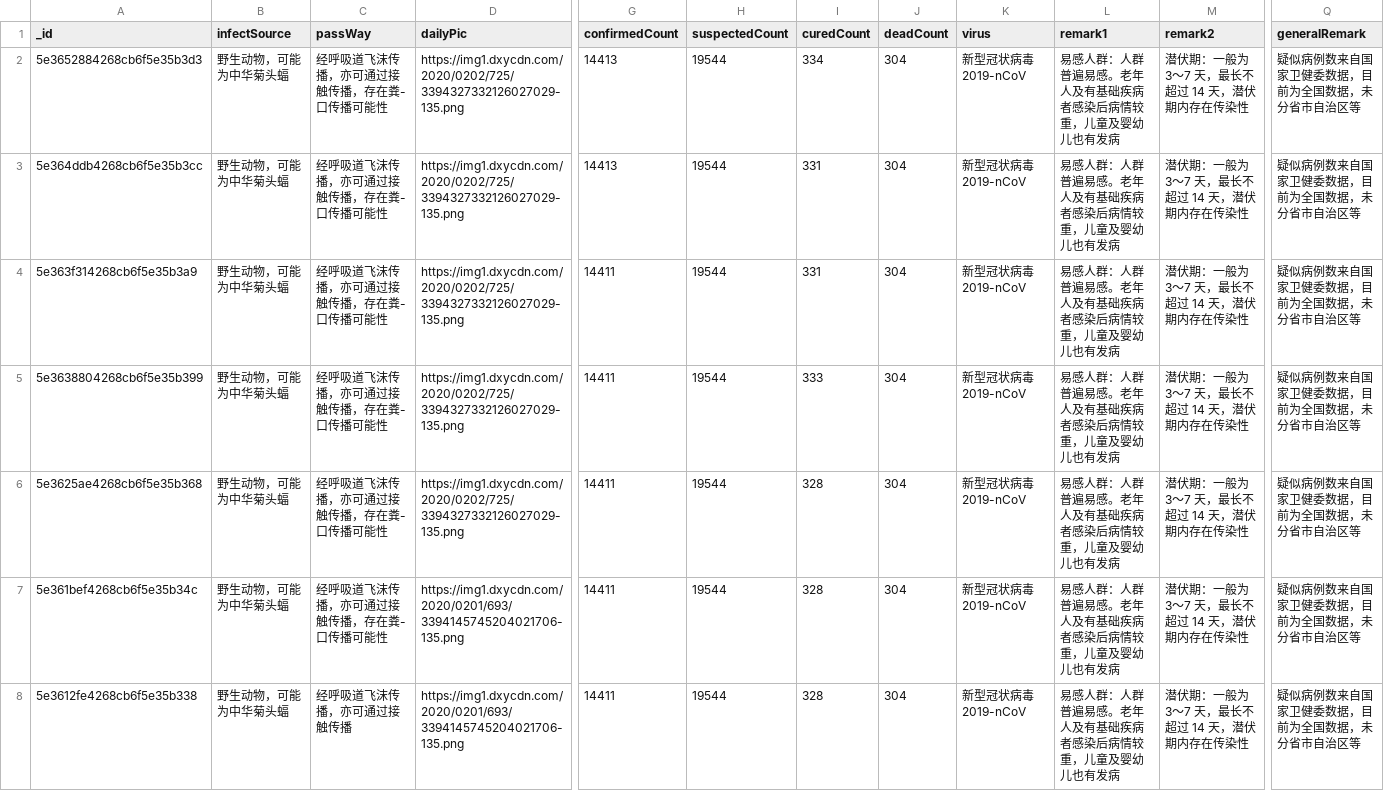
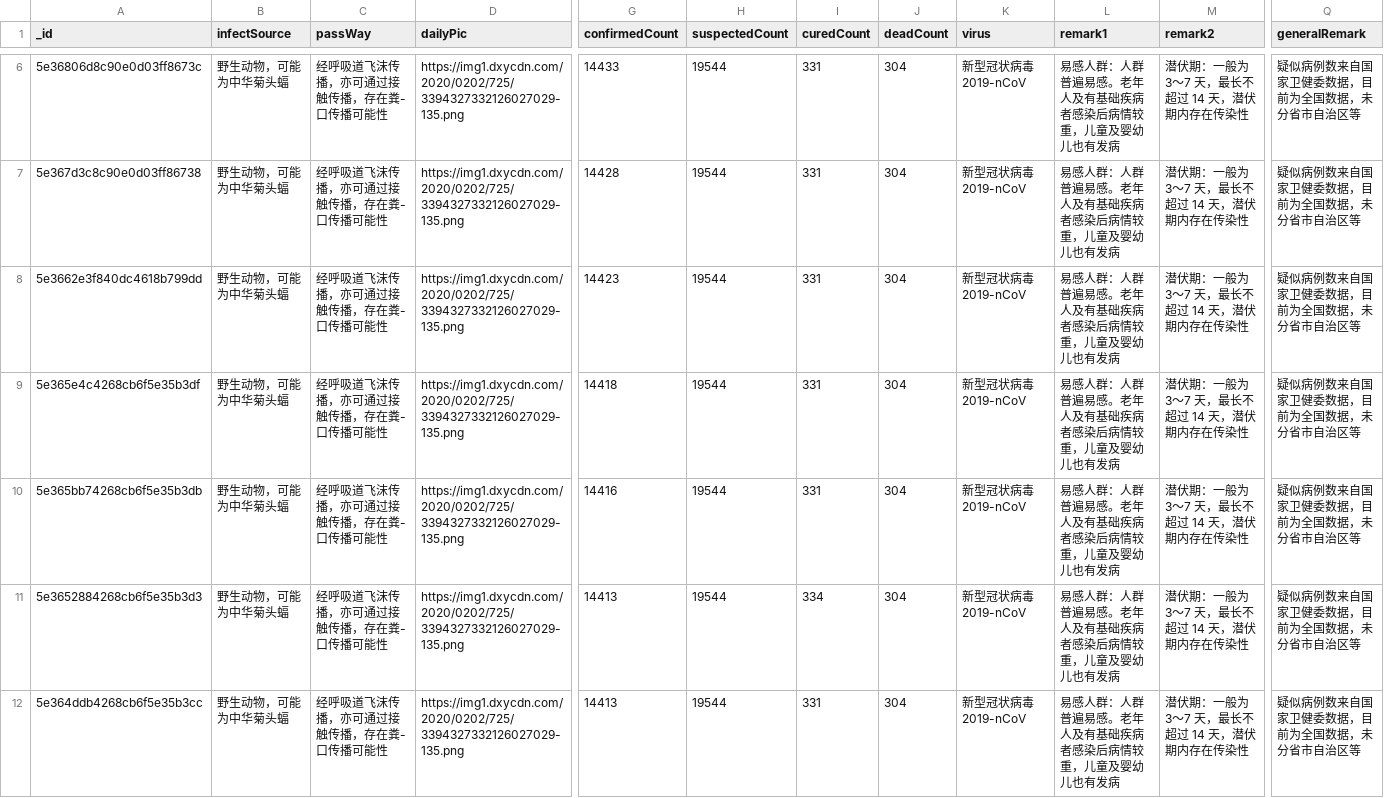
Before and after one commit to BlankerL/DXY-COVID-19-Data, a CSV file: DXYOverall.csv, drawn as a sheet; only a part is shown, gaps mark what is left out; the shorter side is filled out with more unchanged rows; rows hold the shown columns only; the diff covers the shown part only; the diff names each change by its address in the sheet, - before the commit and + after, or states it on an @@ line.

```diff
--- a/DXYOverall.csv
+++ b/DXYOverall.csv
+row 6: 5e36806d8c90e0d03ff8673c | 野生动物，可能为中华菊头蝠 | 经呼吸道飞沫传播，亦可通过接触传播，存在粪-口传播可能性 | https://img1.dxycdn.com/2020/0202/725/3394327332126027029-135.png | 14433 | 19544 | 331 | 304 | 新型冠状病毒 2019-nCoV | 易感人群：人群普遍易感。老年人及有基础疾病者感染后病情较重，儿童及婴幼儿也有发病 | 潜伏期：一般为 3～7 天，最长不超过 14 天，潜伏期内存在传染性 | 疑似病例数来自国家卫健委数据，目前为全国数据，未分省市自治区等
+row 7: 5e367d3c8c90e0d03ff86738 | 野生动物，可能为中华菊头蝠 | 经呼吸道飞沫传播，亦可通过接触传播，存在粪-口传播可能性 | https://img1.dxycdn.com/2020/0202/725/3394327332126027029-135.png | 14428 | 19544 | 331 | 304 | 新型冠状病毒 2019-nCoV | 易感人群：人群普遍易感。老年人及有基础疾病者感染后病情较重，儿童及婴幼儿也有发病 | 潜伏期：一般为 3～7 天，最长不超过 14 天，潜伏期内存在传染性 | 疑似病例数来自国家卫健委数据，目前为全国数据，未分省市自治区等
+row 8: 5e3662e3f840dc4618b799dd | 野生动物，可能为中华菊头蝠 | 经呼吸道飞沫传播，亦可通过接触传播，存在粪-口传播可能性 | https://img1.dxycdn.com/2020/0202/725/3394327332126027029-135.png | 14423 | 19544 | 331 | 304 | 新型冠状病毒 2019-nCoV | 易感人群：人群普遍易感。老年人及有基础疾病者感染后病情较重，儿童及婴幼儿也有发病 | 潜伏期：一般为 3～7 天，最长不超过 14 天，潜伏期内存在传染性 | 疑似病例数来自国家卫健委数据，目前为全国数据，未分省市自治区等
+row 9: 5e365e4c4268cb6f5e35b3df | 野生动物，可能为中华菊头蝠 | 经呼吸道飞沫传播，亦可通过接触传播，存在粪-口传播可能性 | https://img1.dxycdn.com/2020/0202/725/3394327332126027029-135.png | 14418 | 19544 | 331 | 304 | 新型冠状病毒 2019-nCoV | 易感人群：人群普遍易感。老年人及有基础疾病者感染后病情较重，儿童及婴幼儿也有发病 | 潜伏期：一般为 3～7 天，最长不超过 14 天，潜伏期内存在传染性 | 疑似病例数来自国家卫健委数据，目前为全国数据，未分省市自治区等
+row 10: 5e365bb74268cb6f5e35b3db | 野生动物，可能为中华菊头蝠 | 经呼吸道飞沫传播，亦可通过接触传播，存在粪-口传播可能性 | https://img1.dxycdn.com/2020/0202/725/3394327332126027029-135.png | 14416 | 19544 | 331 | 304 | 新型冠状病毒 2019-nCoV | 易感人群：人群普遍易感。老年人及有基础疾病者感染后病情较重，儿童及婴幼儿也有发病 | 潜伏期：一般为 3～7 天，最长不超过 14 天，潜伏期内存在传染性 | 疑似病例数来自国家卫健委数据，目前为全国数据，未分省市自治区等
```
Also changed, not shown: 4 added rows elsewhere in this file, DXYNews.csv, 1 other file.
